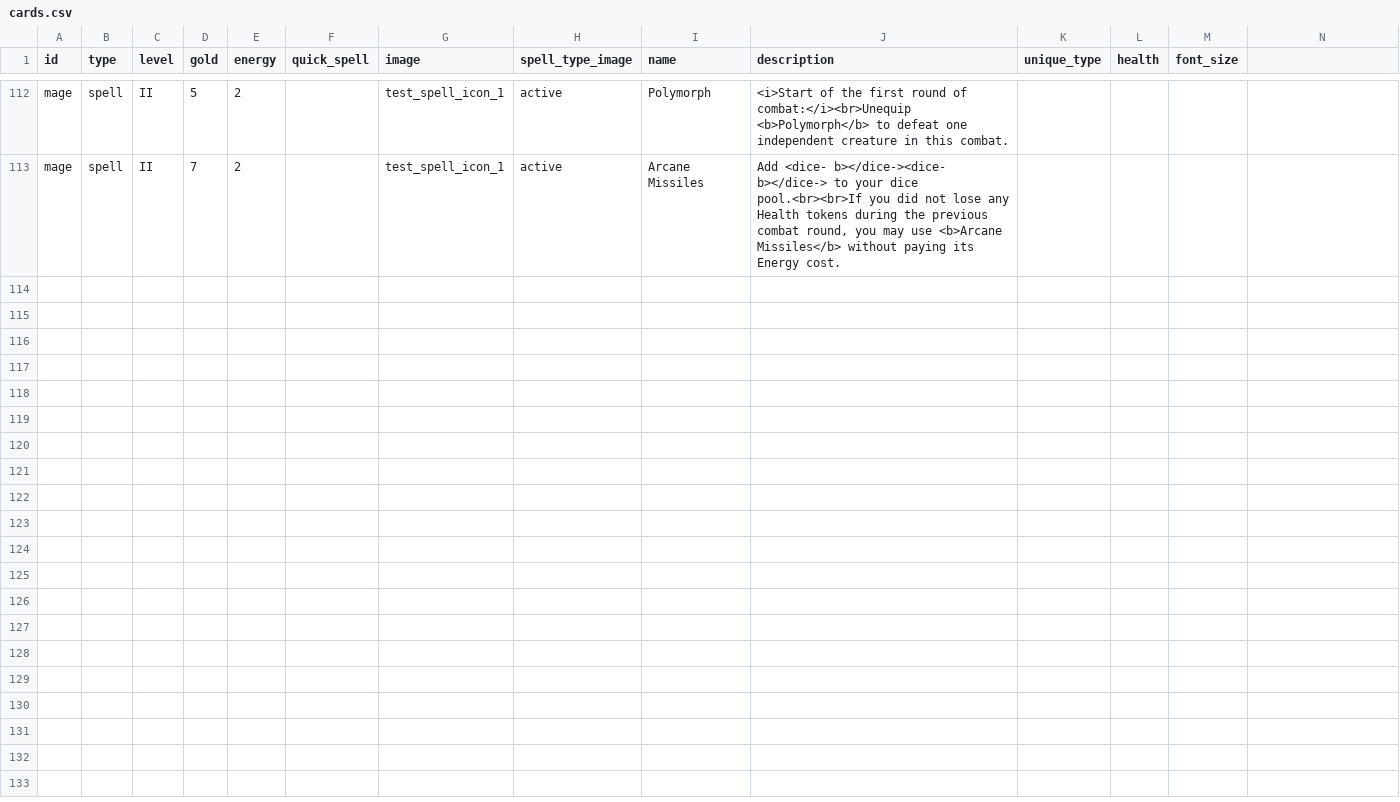
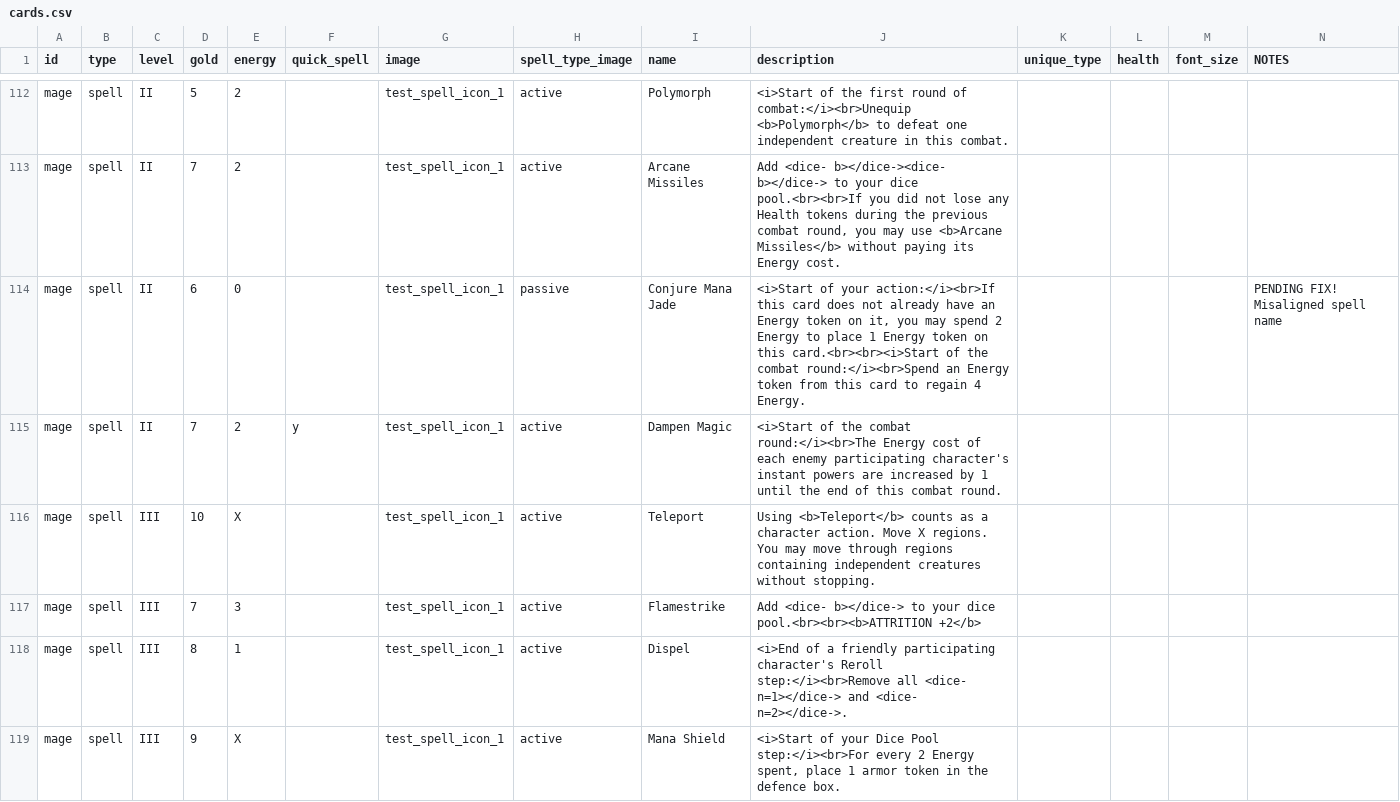
Before and after one commit to NicolasPetrisi/jubbly-card-creator, a CSV file: projects/wow_class_cards/cards.csv, drawn as a sheet; only a part is shown, gaps mark what is left out; the diff covers the shown part only.

Commit message:
Continued working on mage spells. Added new "NOTES" columns for cards in need of future attention.

```diff
--- a/projects/wow_class_cards/cards.csv
+++ b/projects/wow_class_cards/cards.csv
@@ -1 +1 @@
-id, type, level, gold, energy, quick_spell, image, spell_type_image, name, description,unique_type,health,font_size
+id, type, level, gold, energy, quick_spell, image, spell_type_image, name, description,unique_type,health,font_size,NOTES
@@ -113,0 +114,6 @@ mage,spell,II,7,2,, test_spell_icon_1,active,Arcane Missiles,"Add <dice- b></dic
+mage,spell,II,6,0,, test_spell_icon_1,passive,Conjure Mana Jade,"<i>Start of your action:</i><br>If this card does not already have an Energy token on it, you may spend 2 Energy to place 1 Energy token on this card.<br><br><i>Start of the combat round:</i><br>Spend an Energy token from this card to regain 4 Energy.",,,,PENDING FIX! Misaligned spell name
+mage,spell,II,7,2,y, test_spell_icon_1,active,Dampen Magic,<i>Start of the combat round:</i><br>The Energy cost of each enemy participating character's instant powers are increased by 1 until the end of this combat round.,,,,
+mage,spell,III,10,X,, test_spell_icon_1,active,Teleport,Using <b>Teleport</b> counts as a character action. Move X regions. You may move through regions containing independent creatures without stopping.,,,,
+mage,spell,III,7,3,, test_spell_icon_1,active,Flamestrike,Add <dice- b></dice-> to your dice pool.<br><br><b>ATTRITION +2</b>,,,,
+mage,spell,III,8,1,, test_spell_icon_1,active,Dispel,<i>End of a friendly participating character's Reroll step:</i><br>Remove all <dice- n=1></dice-> and <dice- n=2></dice->.,,,,
+mage,spell,III,9,X,, test_spell_icon_1,active,Mana Shield,"<i>Start of your Dice Pool step:</i><br>For every 2 Energy spent, place 1 armor token in the defence box.",,,,
```
Also changed, not shown: 5 added rows elsewhere in this file.
